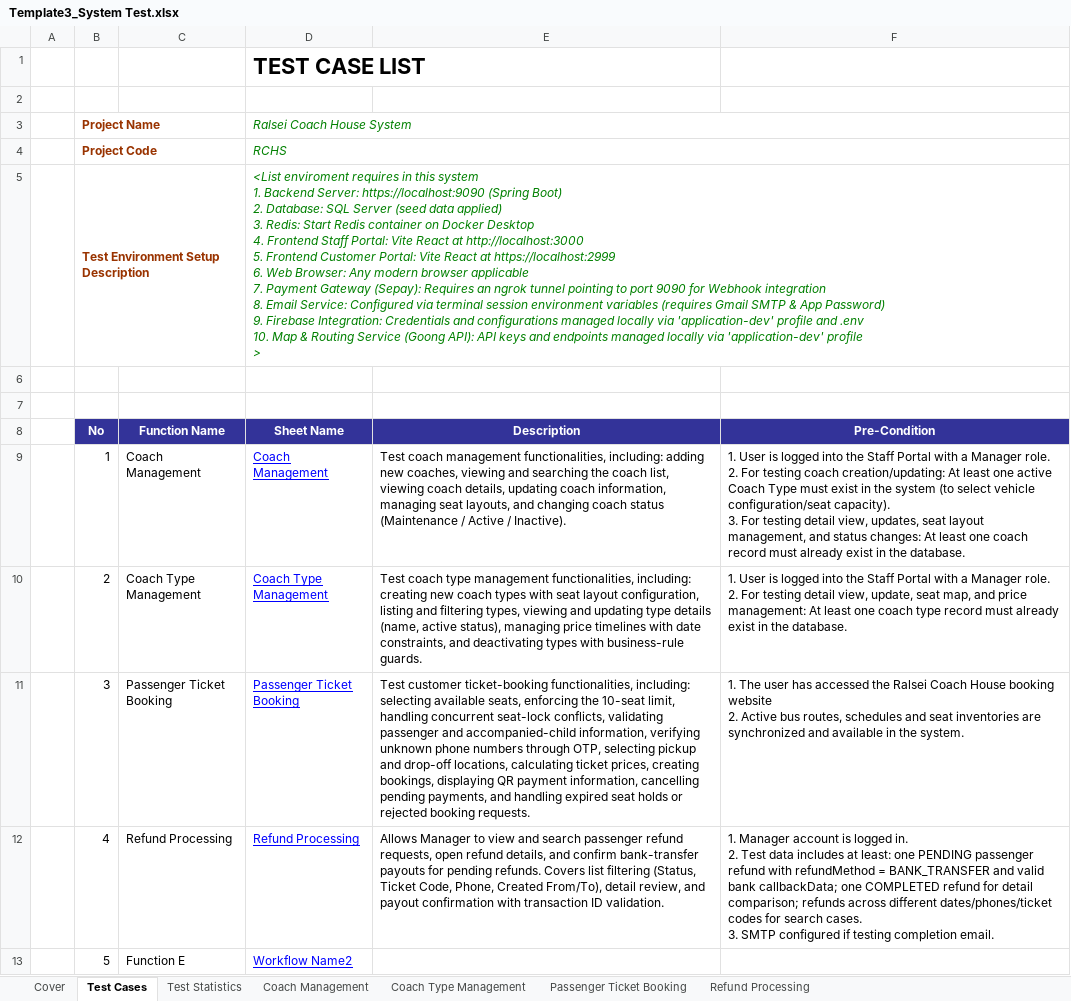
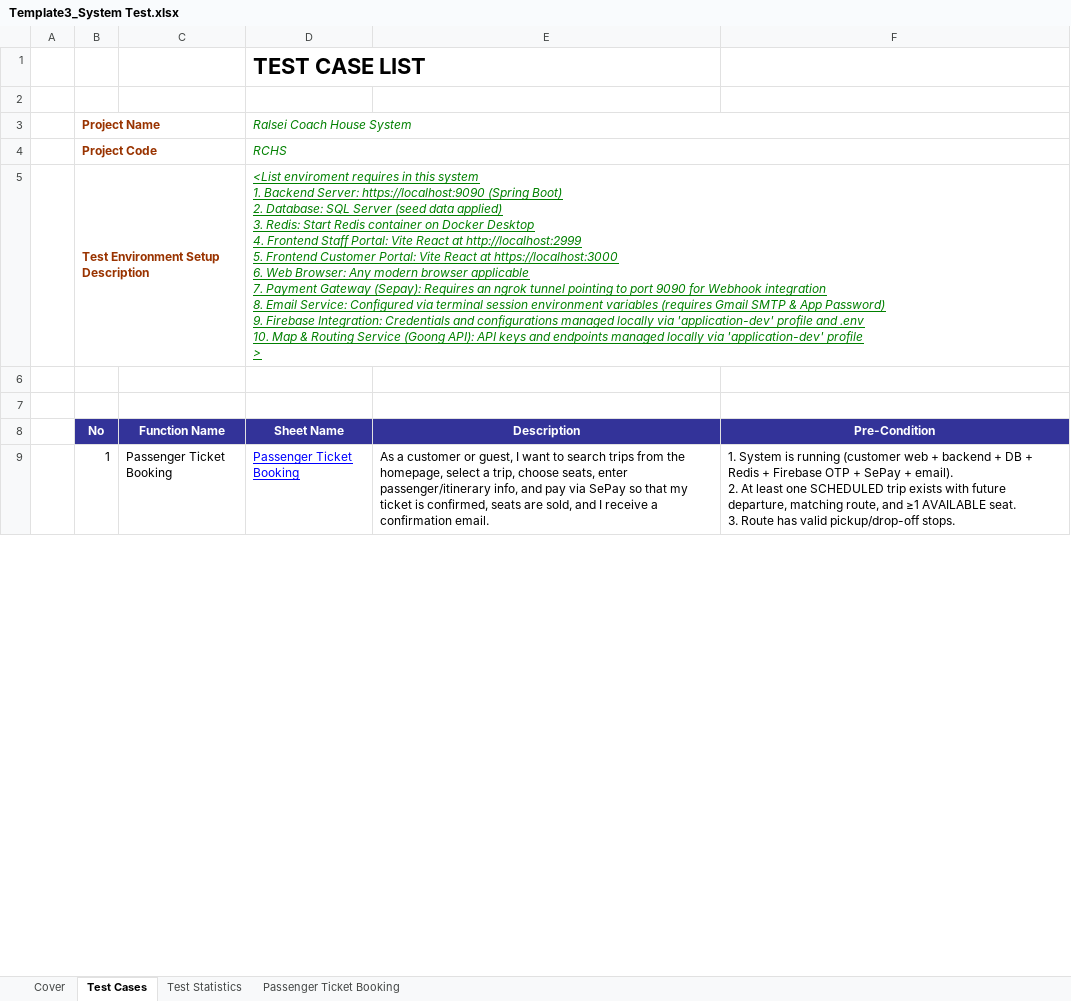
Before and after one commit to bocuawin0608/RalseiCoachHouse, an Excel workbook: documents/Template3_System Test.xlsx, sheet Test Cases, drawn as a sheet; only a part is shown; values as stored, in another font and other column widths than the file's, no borders; charts and pictures not drawn; removed rows and columns are numbered as before the commit, all else as after; ↵ is a line break in a cell; the diff covers the shown part only; the diff names each change by its address in the sheet, - before the commit and + after, or states it on an @@ line.

```diff
--- a/documents/Template3_System Test.xlsx (sheet Test Cases)
+++ b/documents/Template3_System Test.xlsx (sheet Test Cases)
-sheet tab: Coach Management
-sheet tab: Coach Type Management
-sheet tab: Refund Processing
-D5 (Ralsei Coach House System): …React at http://localhost:3000 ↵ 5. Frontend Customer Portal: Vite React at https://localhost:2999 ↵ 6. Web…
+D5 (Ralsei Coach House System): …React at http://localhost:2999 ↵ 5. Frontend Customer Portal: Vite React at https://localhost:3000 ↵ 6. Web…
-D5 underline: off
+D5 underline: on
-row 9:  | 1 | Coach Management | Coach Management | Test coach management functionalities, including: adding new coaches, viewing and searching the coach list, viewing coach details, updating coach information, managing seat layouts, and changing coach status (Maintenance / Active / Inactive). | 1. User is logged into the Staff Portal with a Manager role. ↵ 2. For testing coach creation/updating: At least one active Coach Type must exist in the system (to select vehicle configuration/seat capacity). ↵ 3. For testing detail view, updates, seat layout management, and status changes: At least one coach record must already exist in the database.
-row 10:  | 2 | Coach Type Management | Coach Type Management | Test coach type management functionalities, including: creating new coach types with seat layout configuration, listing and filtering types, viewing and updating type details (name, active status), managing price timelines with date constraints, and deactivating types with business-rule guards. | 1. User is logged into the Staff Portal with a Manager role. ↵ 2. For testing detail view, update, seat map, and price management: At least one coach type record must already exist in the database.
-B9 (Project Name): 3
+B9 (Project Name): 1
-E9: Test customer ticket-booking functionalities, including: selecting available seats, enforcing the 10-seat limit, handling concurrent seat-lock conflicts, validating passenger and accompanied-child information, verifying unknown phone numbers through OTP, selecting pickup and drop-off locations, calculating ticket prices, creating bookings, displaying QR payment information, cancelling pending payments, and handling expired seat holds or rejected booking requests.
+E9: As a customer or guest, I want to search trips from the homepage, select a trip, choose seats, enter passenger/itinerary info, and pay via SePay so that my ticket is confirmed, seats are sold, and I receive a confirmation email.
-F9: 1. The user has accessed the Ralsei Coach House booking website ↵ 2. Active bus routes, schedules and seat inventories are synchronized and available in the system.
+F9: 1. System is running (customer web + backend + DB + Redis + Firebase OTP + SePay + email). ↵ 2. At least one SCHEDULED trip exists with future departure, matching route, and ≥1 AVAILABLE seat. ↵ 3. Route has valid pickup/drop-off stops.
-row 12:  | 4 | Refund Processing | Refund Processing | Allows Manager to view and search passenger refund requests, open refund details, and confirm bank-transfer payouts for pending refunds. Covers list filtering (Status, Ticket Code, Phone, Created From/To), detail review, and payout confirmation with transaction ID validation. | 1. Manager account is logged in. ↵ 2. Test data includes at least: one PENDING passenger refund with refundMethod = BANK_TRANSFER and valid bank callbackData; one COMPLETED refund for detail comparison; refunds across different dates/phones/ticket codes for search cases. ↵ 3. SMTP configured if testing completion email.
-row 13:  | 5 | Function E | Workflow Name2
```
Also changed, not shown: 24 removed rows and 1 edited cell elsewhere in this sheet, sheet Passenger Ticket Booking, sheet Test Statistics, sheet Cover, formulas that keep their value, charts or pictures, 8 other files.
